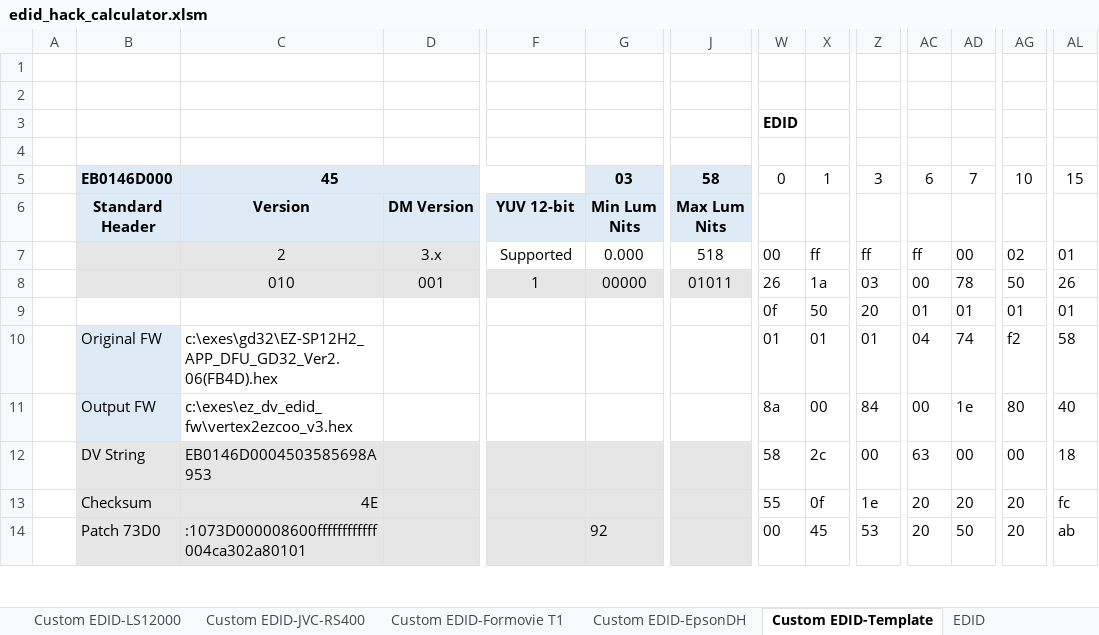
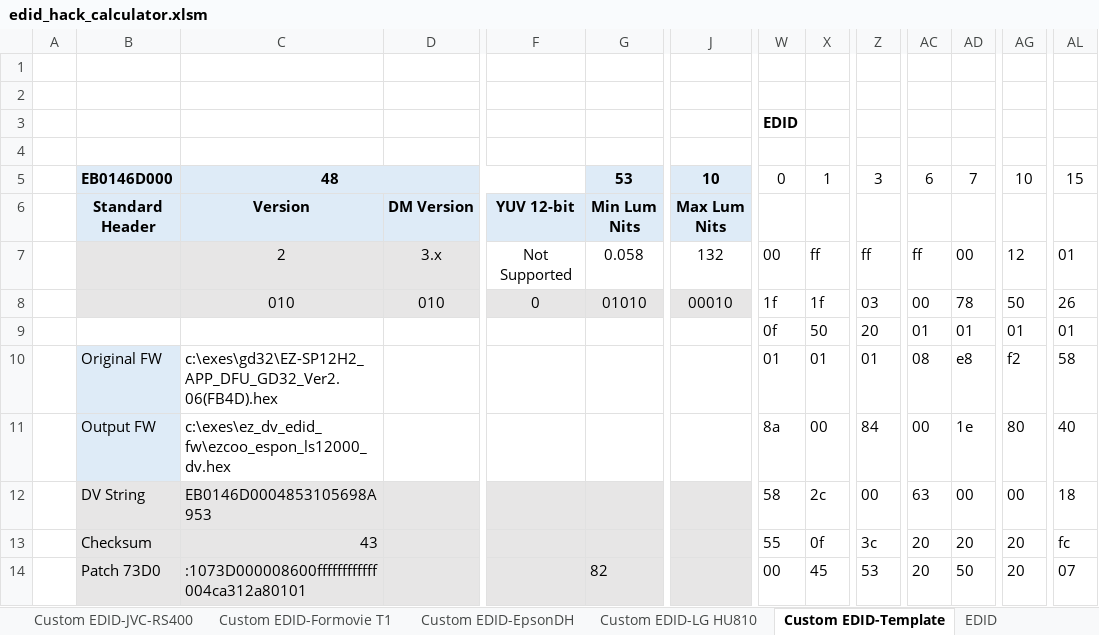
Before and after one commit to xnappo/ez_dv_edid_fw, an Excel workbook: edid_hack_calculator.xlsm, sheet Custom EDID-Template, drawn as a sheet; only a part is shown, gaps mark what is left out; values as stored, in another font and other column widths than the file's, no borders; charts and pictures and conditional formats not drawn; the diff covers the shown part only; the diff names each change by its address in the sheet, - before the commit and + after, or states it on an @@ line.

```diff
--- a/edid_hack_calculator.xlsm (sheet Custom EDID-Template)
+++ b/edid_hack_calculator.xlsm (sheet Custom EDID-Template)
+sheet tab: Custom EDID-LG HU810
-C5: 45
+C5: 48
-G5: 03
+G5: 53
-J5: 58
+J5: 10
-F7: Supported
+F7: Not Supported
-G7: 0.000
+G7: 0.058
-J7: 518
+J7: 132
-AG7: 02
+AG7: 12
-D8: 001
+D8: 010
-F8: 1
+F8: 0
-G8: 00000
+G8: 01010
-J8: 01011
+J8: 00010
-W8: 26
+W8: 1f
-X8: 1a
+X8: 1f
-AC10: 04
+AC10: 08
-AD10: 74
+AD10: e8
-C11: c:\exes\ez_dv_edid_fw\vertex2ezcoo_v3.hex
+C11: c:\exes\ez_dv_edid_fw\ezcoo_espon_ls12000_dv.hex
-C12: EB0146D0004503585698A953
+C12: EB0146D0004853105698A953
-C13: 4E
+C13: 43
-Z13: 1e
+Z13: 3c
-C14: :1073D000008600ffffffffffff004ca302a80101
+C14: :1073D000008600ffffffffffff004ca312a80101
-G14: 92
+G14: 82
-AL14: ab
+AL14: 07
```
Also changed, not shown: 3 added rows, 3 removed rows, 71 edited cells and cell formats elsewhere in this sheet, charts or pictures.
